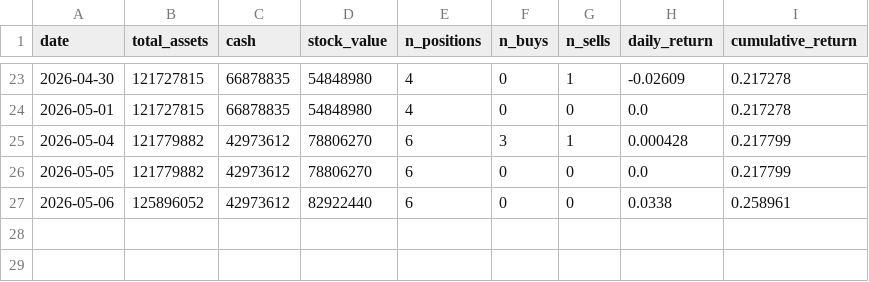
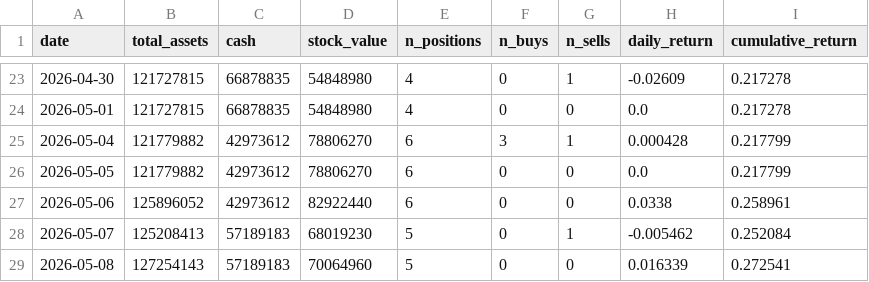
Before and after one commit to parkminhyung/parkminhyung.github.io, a CSV file: assets/downloads/krx/virtual_perf_log.csv, drawn as a sheet; only a part is shown, gaps mark what is left out.

```diff
--- a/assets/downloads/krx/virtual_perf_log.csv
+++ b/assets/downloads/krx/virtual_perf_log.csv
@@ -27 +27,3 @@
 2026-05-06,125896052,42973612,82922440,6,0,0,0.0338,0.258961
+2026-05-07,125208413,57189183,68019230,5,0,1,-0.005462,0.252084
+2026-05-08,127254143,57189183,70064960,5,0,0,0.016339,0.272541
```
Also changed, not shown: assets/downloads/krx/virtual_trade_log.csv, 2 other files.
